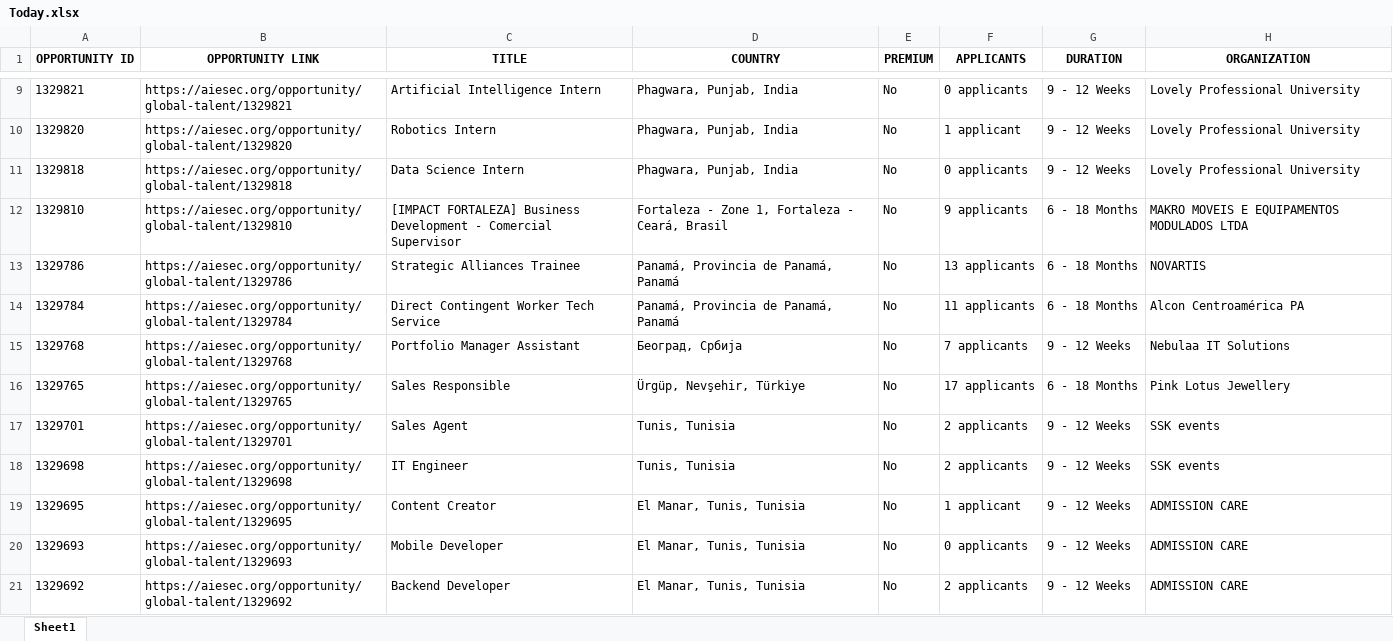
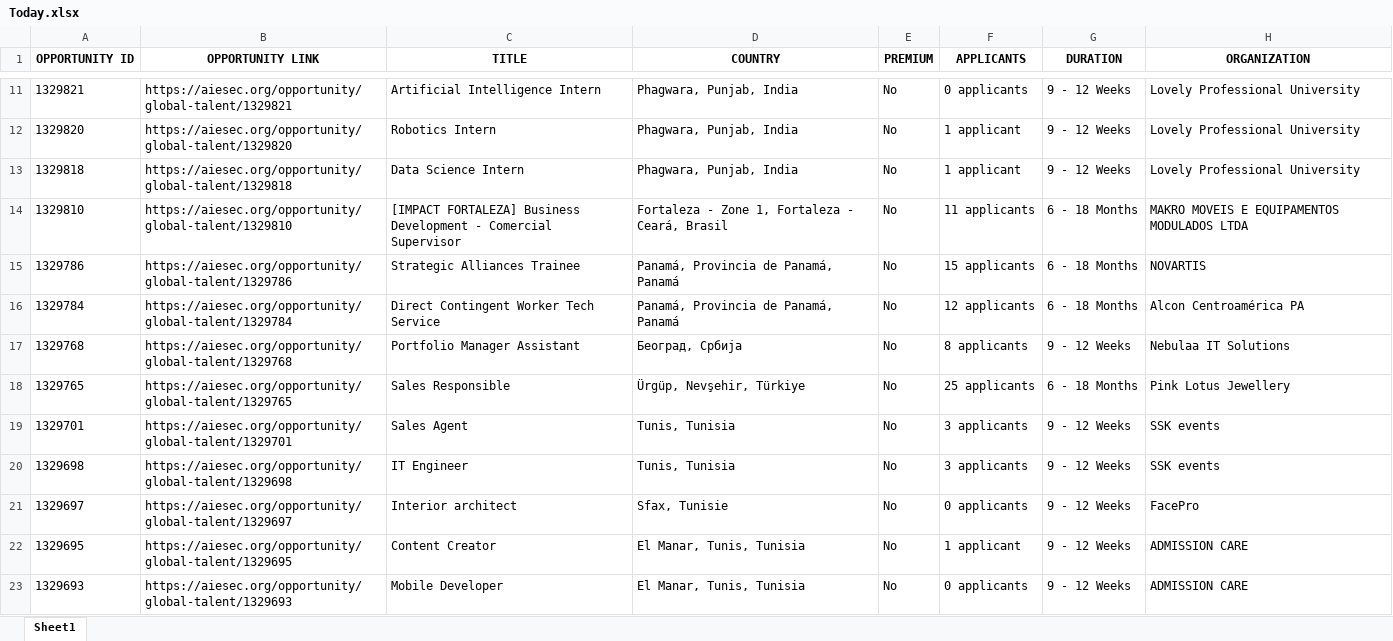
Before and after one commit to IbrahiimHassan/AIESEC_GUC, an Excel workbook: Today.xlsx, sheet Sheet1, drawn as a sheet; only a part is shown, gaps mark what is left out; the shorter side is filled out with more unchanged rows; values as stored, in another font and other column widths than the file's, no borders; addresses are those after the commit; the diff covers the shown part only; the diff names each change by its address in the sheet, - before the commit and + after, or states it on an @@ line.

```diff
--- a/Today.xlsx (sheet Sheet1)
+++ b/Today.xlsx (sheet Sheet1)
-F13 (APPLICANTS): 0 applicants
+F13 (APPLICANTS): 1 applicant
-F14 (APPLICANTS): 9 applicants
+F14 (APPLICANTS): 11 applicants
-F15 (APPLICANTS): 13 applicants
+F15 (APPLICANTS): 15 applicants
-F16 (APPLICANTS): 11 applicants
+F16 (APPLICANTS): 12 applicants
-F17 (APPLICANTS): 7 applicants
+F17 (APPLICANTS): 8 applicants
-F18 (APPLICANTS): 17 applicants
+F18 (APPLICANTS): 25 applicants
-F19:F20 (APPLICANTS): 2 applicants
+F19:F20 (APPLICANTS): 3 applicants
+row 21: 1329697 | https://aiesec.org/opportunity/global-talent/1329697 | Interior architect | Sfax, Tunisie | No | 0 applicants | 9 - 12 Weeks | FacePro
```
Also changed, not shown: 4 added rows, 8 removed rows, 4 moved rows and 107 edited cells elsewhere in this sheet, New.xlsx, 1 other file.
